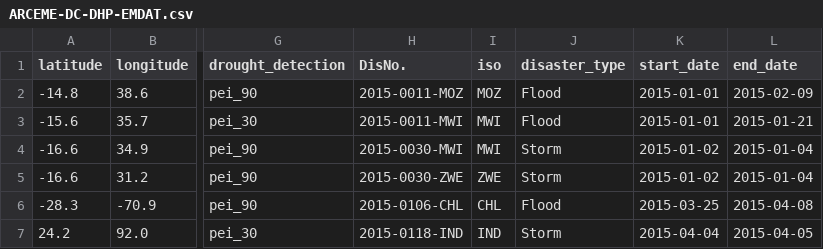
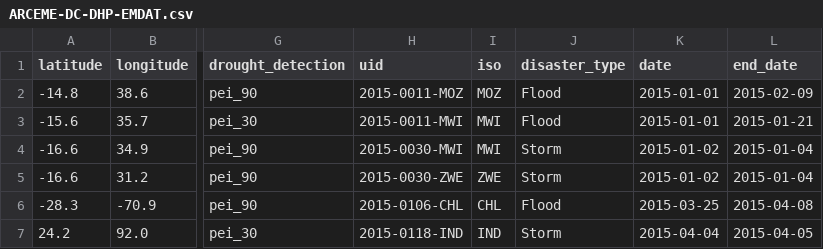
Before and after one commit to ARCEME/datacubes-processor, a CSV file: data/ARCEME-DC-DHP-EMDAT.csv, drawn as a sheet; only a part is shown, gaps mark what is left out; the diff names each change by its address in the sheet, - before the commit and + after, or states it on an @@ line.

Commit message:
columns changed

```diff
--- a/data/ARCEME-DC-DHP-EMDAT.csv
+++ b/data/ARCEME-DC-DHP-EMDAT.csv
-H1: DisNo.
+H1: uid
-K1: start_date
+K1: date
```
Also changed, not shown: data/ARCEME-DC-DHP-WOCAT.csv, 2 other files.
